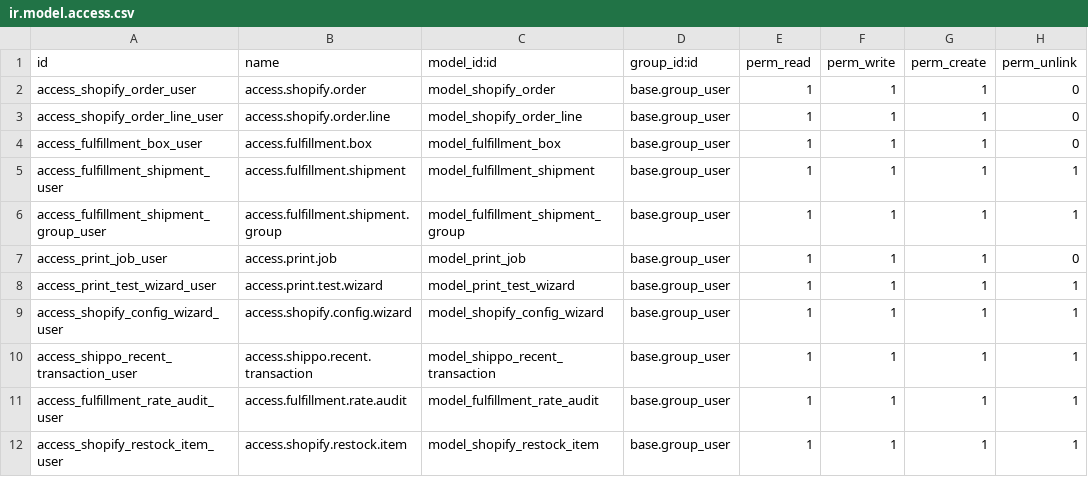
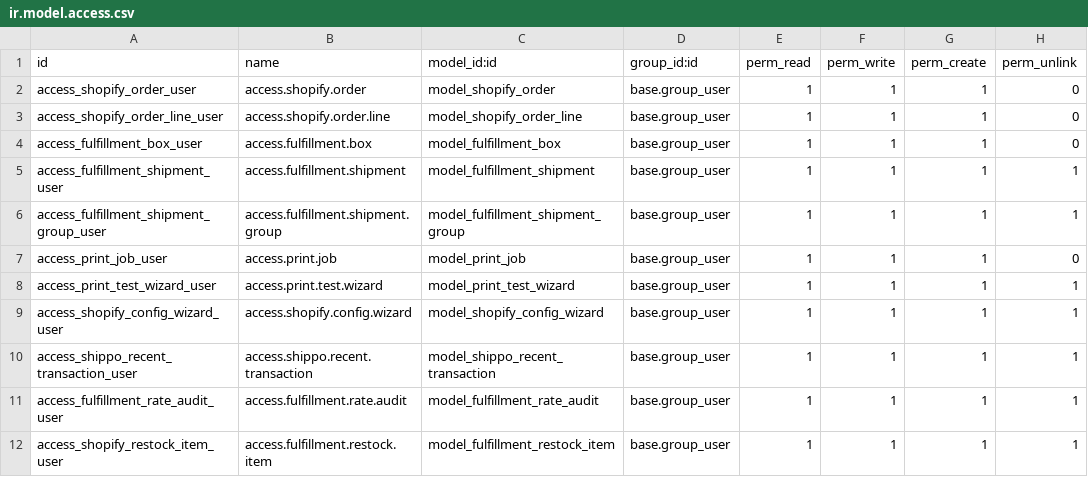
Before and after one commit to phinehas2020/Fulfillment_Automation, a CSV file: shopify_fulfillment/security/ir.model.access.csv, drawn as a sheet.

```diff
--- a/shopify_fulfillment/security/ir.model.access.csv
+++ b/shopify_fulfillment/security/ir.model.access.csv
@@ -11,2 +11,2 @@ access_shippo_recent_transaction_user,access.shippo.recent.transaction,model_shi
 access_fulfillment_rate_audit_user,access.fulfillment.rate.audit,model_fulfillment_rate_audit,base.group_user,1,1,1,1
-access_shopify_restock_item_user,access.shopify.restock.item,model_shopify_restock_item,base.group_user,1,1,1,1
+access_shopify_restock_item_user,access.fulfillment.restock.item,model_fulfillment_restock_item,base.group_user,1,1,1,1
```
Also changed, not shown: 4 other files.
